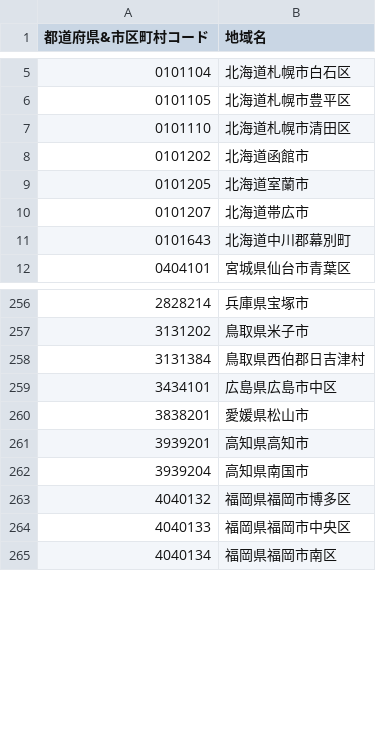
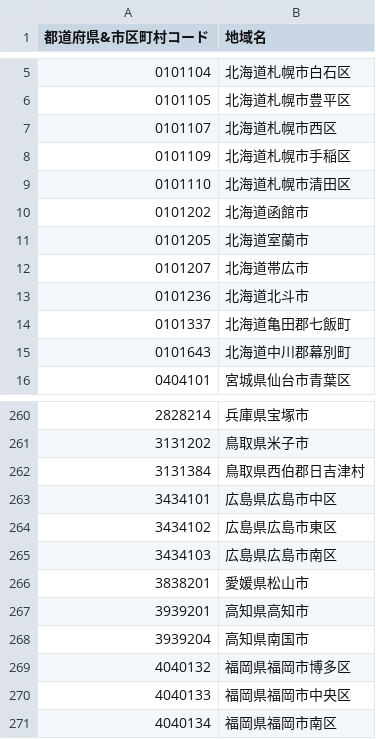
Before and after one commit to yuckynct/rakuten_mobile_mno_area, a CSV file: 楽天モバイル自社回線エリア_市区町村単位.csv, drawn as a sheet; only a part is shown, gaps mark what is left out.

```diff
--- a/楽天モバイル自社回線エリア_市区町村単位.csv
+++ b/楽天モバイル自社回線エリア_市区町村単位.csv
@@ -6,2 +6,4 @@
 "0101105","北海道札幌市豊平区"
+"0101107","北海道札幌市西区"
+"0101109","北海道札幌市手稲区"
 "0101110","北海道札幌市清田区"
@@ -10,2 +12,4 @@
 "0101207","北海道帯広市"
+"0101236","北海道北斗市"
+"0101337","北海道亀田郡七飯町"
 "0101643","北海道中川郡幕別町"
@@ -259,2 +263,4 @@
 "3434101","広島県広島市中区"
+"3434102","広島県広島市東区"
+"3434103","広島県広島市南区"
 "3838201","愛媛県松山市"
```
Also changed, not shown: 1 other file.
